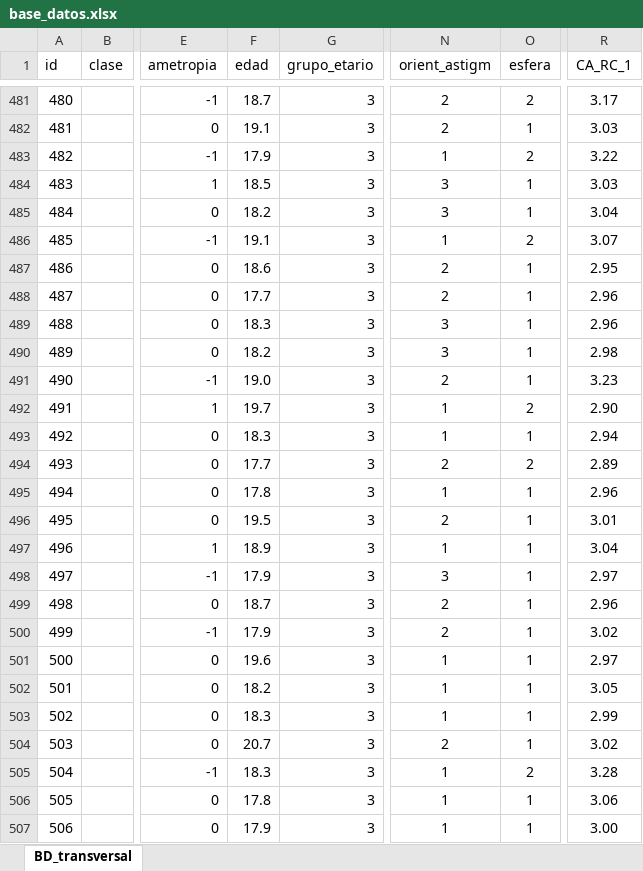
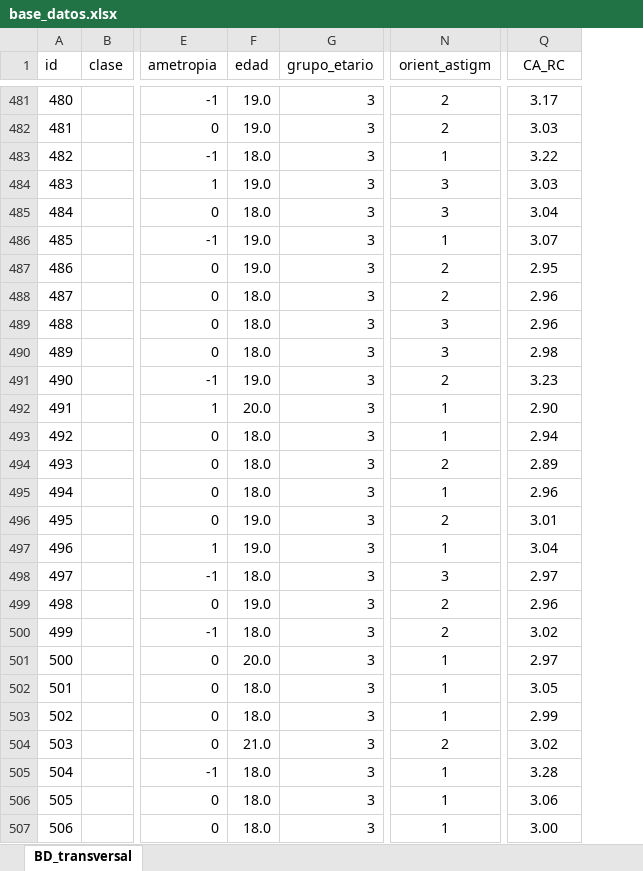
Before and after one commit to inesqueirosp/politicaldata, an Excel workbook: _site/posts/2022-10-07-entrega-ii-preparacion-de-los-datos/base_datos.xlsx, sheet BD_transversal, drawn as a sheet; only a part is shown, gaps mark what is left out; values as stored, in another font and other column widths than the file's, no borders; removed rows and columns are numbered as before the commit, all else as after; the diff covers the shown part only; the diff names each change by its address in the sheet, - before the commit and + after, or states it on an @@ line.

```diff
--- a/_site/posts/2022-10-07-entrega-ii-preparacion-de-los-datos/base_datos.xlsx (sheet BD_transversal)
+++ b/_site/posts/2022-10-07-entrega-ii-preparacion-de-los-datos/base_datos.xlsx (sheet BD_transversal)
-column O (esfera), rows 481-507: 2 | 1 | 2 | 1 | 1 | 2 | 1 | 1 | 1 | 1 | 1 | 2 | 1 | 2 | 1 | 1 | 1 | 1 | 1 | 1 | 1 | 1 | 1 | 1 | 2 | 1 | 1
-Q1: CA_RC_1
+Q1: CA_RC
-F481 (edad): 18.7
+F481 (edad): 19.0
-F482 (edad): 19.1
+F482 (edad): 19.0
-F483 (edad): 17.9
+F483 (edad): 18.0
-F484 (edad): 18.5
+F484 (edad): 19.0
-F485 (edad): 18.2
+F485 (edad): 18.0
-F486 (edad): 19.1
+F486 (edad): 19.0
-F487 (edad): 18.6
+F487 (edad): 19.0
-F488 (edad): 17.7
+F488 (edad): 18.0
-F489 (edad): 18.3
+F489 (edad): 18.0
-F490 (edad): 18.2
+F490 (edad): 18.0
-F492 (edad): 19.7
+F492 (edad): 20.0
-F493 (edad): 18.3
+F493 (edad): 18.0
-F494 (edad): 17.7
+F494 (edad): 18.0
-F495 (edad): 17.8
+F495 (edad): 18.0
-F496 (edad): 19.5
+F496 (edad): 19.0
-F497 (edad): 18.9
+F497 (edad): 19.0
-F498 (edad): 17.9
+F498 (edad): 18.0
-F499 (edad): 18.7
+F499 (edad): 19.0
-F500 (edad): 17.9
+F500 (edad): 18.0
-F501 (edad): 19.6
+F501 (edad): 20.0
-F502 (edad): 18.2
+F502 (edad): 18.0
-F503 (edad): 18.3
+F503 (edad): 18.0
-F504 (edad): 20.7
+F504 (edad): 21.0
-F505 (edad): 18.3
+F505 (edad): 18.0
-F506 (edad): 17.8
+F506 (edad): 18.0
-F507 (edad): 17.9
+F507 (edad): 18.0
```
Also changed, not shown: 648 edited cells elsewhere in this sheet, formulas that keep their value, _posts/2022-10-07-entrega-ii-preparacion-de-los-datos/base_datos.xlsx, 5 other files.
